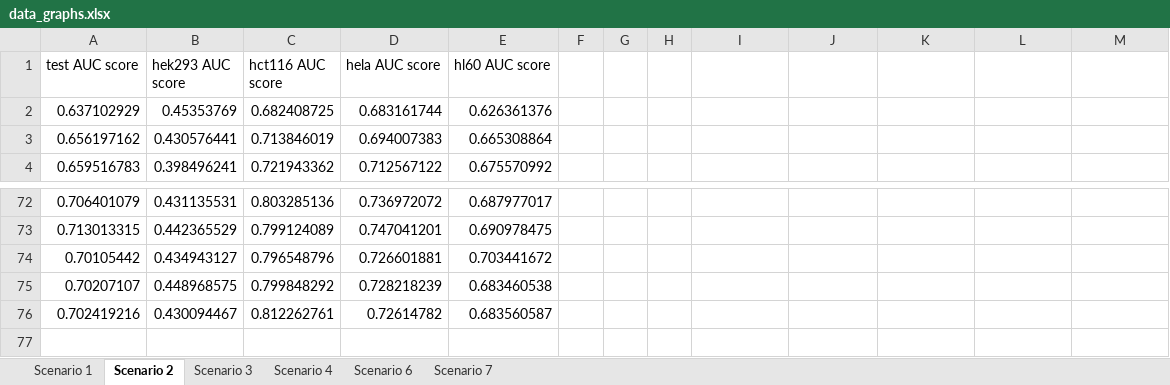
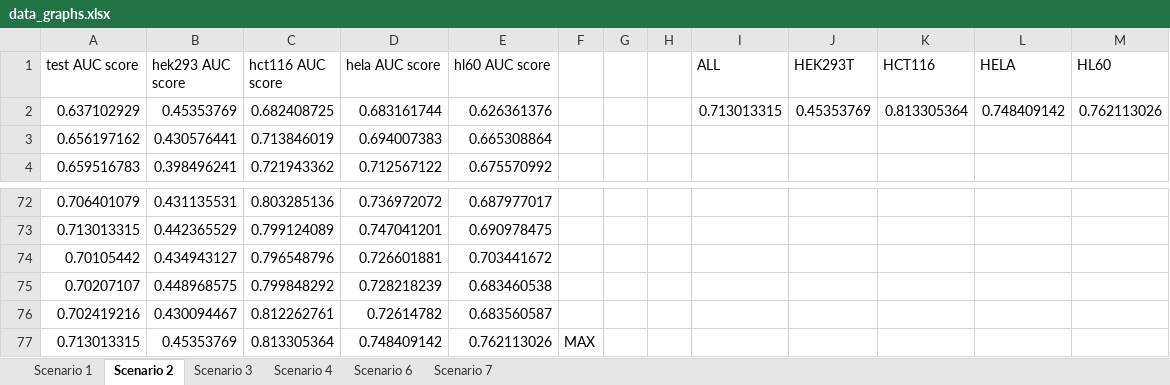
Before and after one commit to rawansayed/GP, an Excel workbook: scenarios/Graphs/data_graphs.xlsx, sheet Scenario 2, drawn as a sheet; only a part is shown, gaps mark what is left out; values as stored, in another font and other column widths than the file's, no borders; charts and pictures not drawn; the diff names each change by its address in the sheet, - before the commit and + after, or states it on an @@ line.

```diff
--- a/scenarios/Graphs/data_graphs.xlsx (sheet Scenario 2)
+++ b/scenarios/Graphs/data_graphs.xlsx (sheet Scenario 2)
-I1: (empty)
+I1: ALL
-J1: (empty)
+J1: HEK293T
-K1: (empty)
+K1: HCT116
-L1: (empty)
+L1: HELA
-M1: (empty)
+M1: HL60
-I2 (ALL): (empty)
+I2 (ALL): 0.713013315
-J2 (HEK293T): (empty)
+J2 (HEK293T): 0.45353769
-K2 (HCT116): (empty)
+K2 (HCT116): 0.813305364
-L2 (HELA): (empty)
+L2 (HELA): 0.748409142
-M2 (HL60): (empty)
+M2 (HL60): 0.762113026
+row 77: 0.713013315 | 0.45353769 | 0.813305364 | 0.748409142 | 0.762113026 | MAX
```
Also changed, not shown: sheet Scenario 1, sheet Scenario 3, sheet Scenario 6, sheet Scenario 4, sheet Scenario 7, charts or pictures.
